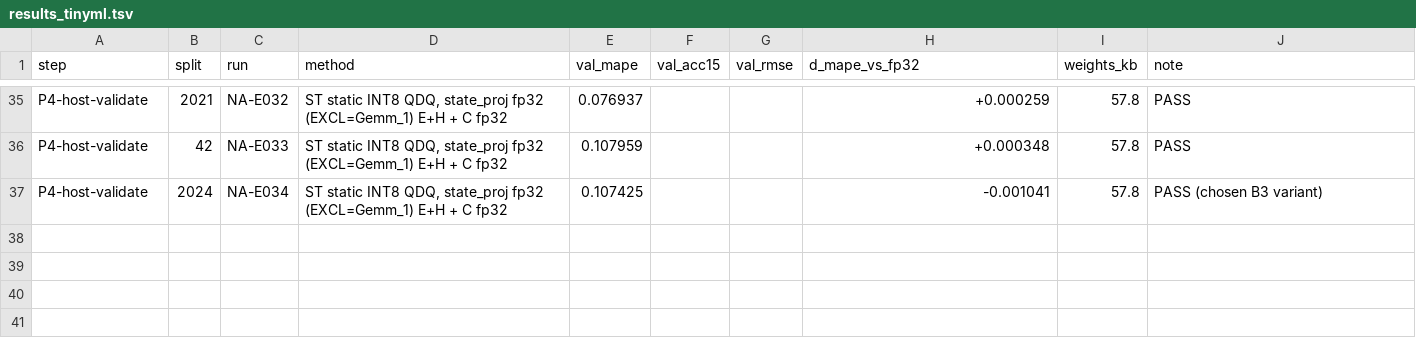
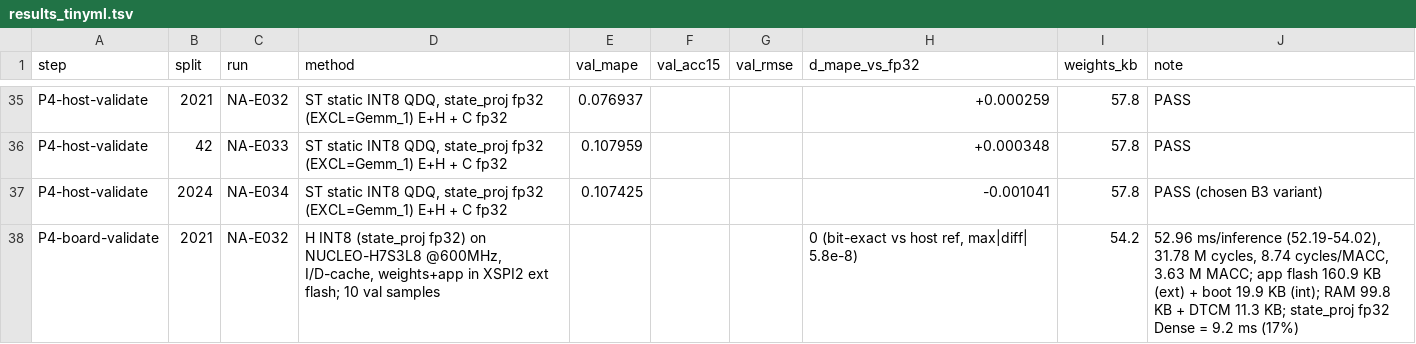
Before and after one commit to Thanhthuii24/auto_na-ion, a TSV file: phase3/results_tinyml.tsv, drawn as a sheet; only a part is shown, gaps mark what is left out.

Commit message:
Phase 3 board step D/E: H INT8 on NUCLEO-H7S3L8, bit-exact vs host, 52.96 ms per window

```diff
--- a/phase3/results_tinyml.tsv
+++ b/phase3/results_tinyml.tsv
@@ -37 +37,2 @@ P4-host-validate	42	NA-E033	ST static INT8 QDQ, state_proj fp32 (EXCL=Gemm_1) E+
 P4-host-validate	2024	NA-E034	ST static INT8 QDQ, state_proj fp32 (EXCL=Gemm_1) E+H + C fp32	0.107425			-0.001041	57.8	PASS (chosen B3 variant)
+P4-board-validate	2021	NA-E032	H INT8 (state_proj fp32) on NUCLEO-H7S3L8 @600MHz, I/D-cache, weights+app in XSPI2 ext flash; 10 val samples				0 (bit-exact vs host ref, max|diff| 5.8e-8)	54.2	52.96 ms/inference (52.19-54.02), 31.78 M cycles, 8.74 cycles/MACC, 3.63 M MACC; app flash 160.9 KB (ext) + boot 19.9 KB (int); RAM 99.8 KB + DTCM 11.3 KB; state_proj fp32 Dense = 9.2 ms (17%)
```
Also changed, not shown: 2 other files.
